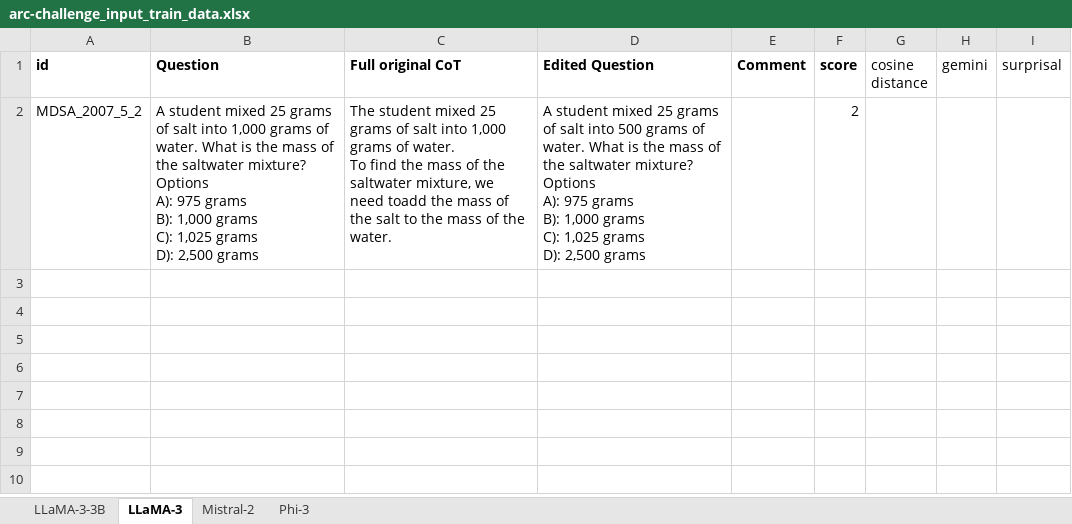
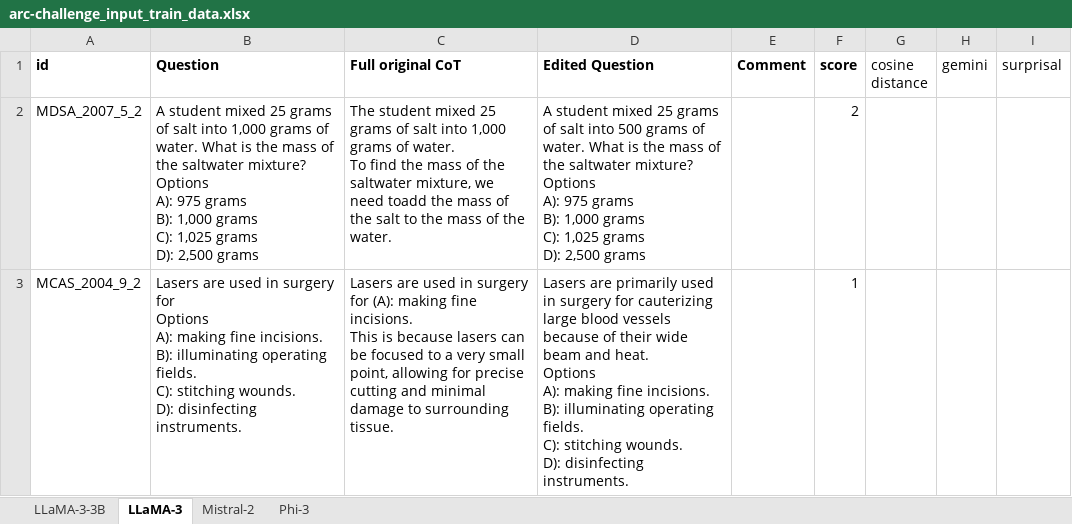
Before and after one commit to ple30/enhance-self-consistency-check, an Excel workbook: classifier_train_data/input/arc-challenge_input_train_data.xlsx, sheet LLaMA-3, drawn as a sheet; values as stored, in another font and other column widths than the file's, no borders; ↵ is a line break in a cell; the diff names each change by its address in the sheet, - before the commit and + after, or states it on an @@ line.

```diff
--- a/classifier_train_data/input/arc-challenge_input_train_data.xlsx (sheet LLaMA-3)
+++ b/classifier_train_data/input/arc-challenge_input_train_data.xlsx (sheet LLaMA-3)
+row 3: MCAS_2004_9_2 | Lasers are used in surgery for ↵ Options ↵ A): making fine incisions. ↵ B): illuminating operating fields. ↵ C): stitching wounds. ↵ D): disinfecting instruments. | Lasers are used in surgery for (A): making fine incisions. ↵ This is because lasers can be focused to a very small point, allowing for precise cutting and minimal damage to surrounding tissue. | Lasers are primarily used in surgery for cauterizing large blood vessels because of their wide beam and heat. ↵ Options ↵ A): making fine incisions. ↵ B): illuminating operating fields. ↵ C): stitching wounds. ↵ D): disinfecting instruments. |  | 1
```
Also changed, not shown: sheet Mistral-2, sheet LLaMA-3-3B, sheet Phi-3, classifier_train_data/cot/arc-challenge_cot_train_data.xlsx, classifier_train_data/cot/openbook_cot_train_data.xlsx, 6 other files.
